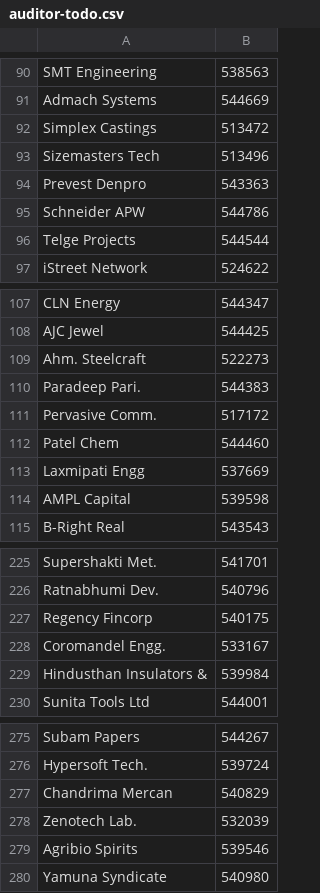
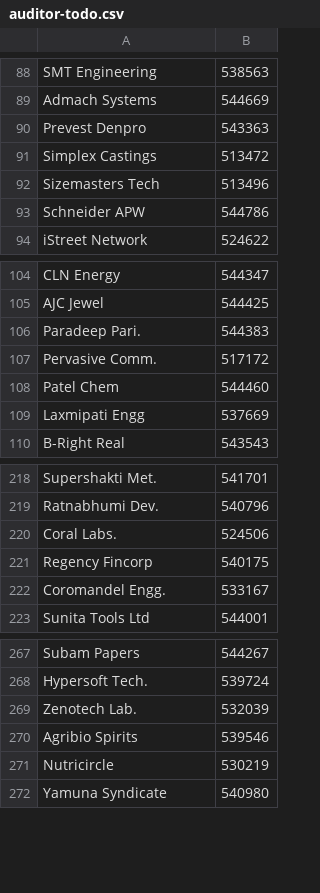
Before and after one commit to ceekay-munshot/glow-screener, a CSV file: public/data/auditor-todo.csv, drawn as a sheet; only a part is shown, gaps mark what is left out; the diff covers the shown part only.

```diff
--- a/public/data/auditor-todo.csv
+++ b/public/data/auditor-todo.csv
@@ -91,7 +89,6 @@ SMT Engineering, 538563
 Admach Systems, 544669
+Prevest Denpro, 543363
 Simplex Castings, 513472
 Sizemasters Tech, 513496
-Prevest Denpro, 543363
 Schneider APW, 544786
-Telge Projects, 544544
 iStreet Network, 524622
@@ -108,3 +105,2 @@ CLN Energy, 544347
 AJC Jewel, 544425
-Ahm. Steelcraft, 522273
 Paradeep Pari., 544383
@@ -113,3 +109,2 @@ Patel Chem, 544460
 Laxmipati Engg, 537669
-AMPL Capital, 539598
 B-Right Real, 543543
@@ -226,5 +219,5 @@ Supershakti Met., 541701
 Ratnabhumi Dev., 540796
+Coral Labs., 524506
 Regency Fincorp, 540175
 Coromandel Engg., 533167
-Hindusthan Insulators &, 539984
 Sunita Tools Ltd, 544001
@@ -276,5 +268,5 @@ Subam Papers, 544267
 Hypersoft Tech., 539724
-Chandrima Mercan, 540829
 Zenotech Lab., 532039
 Agribio Spirits, 539546
+Nutricircle, 530219
 Yamuna Syndicate, 540980
```
Also changed, not shown: 4 added rows, 14 removed rows, 5 moved rows and 4 edited cells elsewhere in this file.
